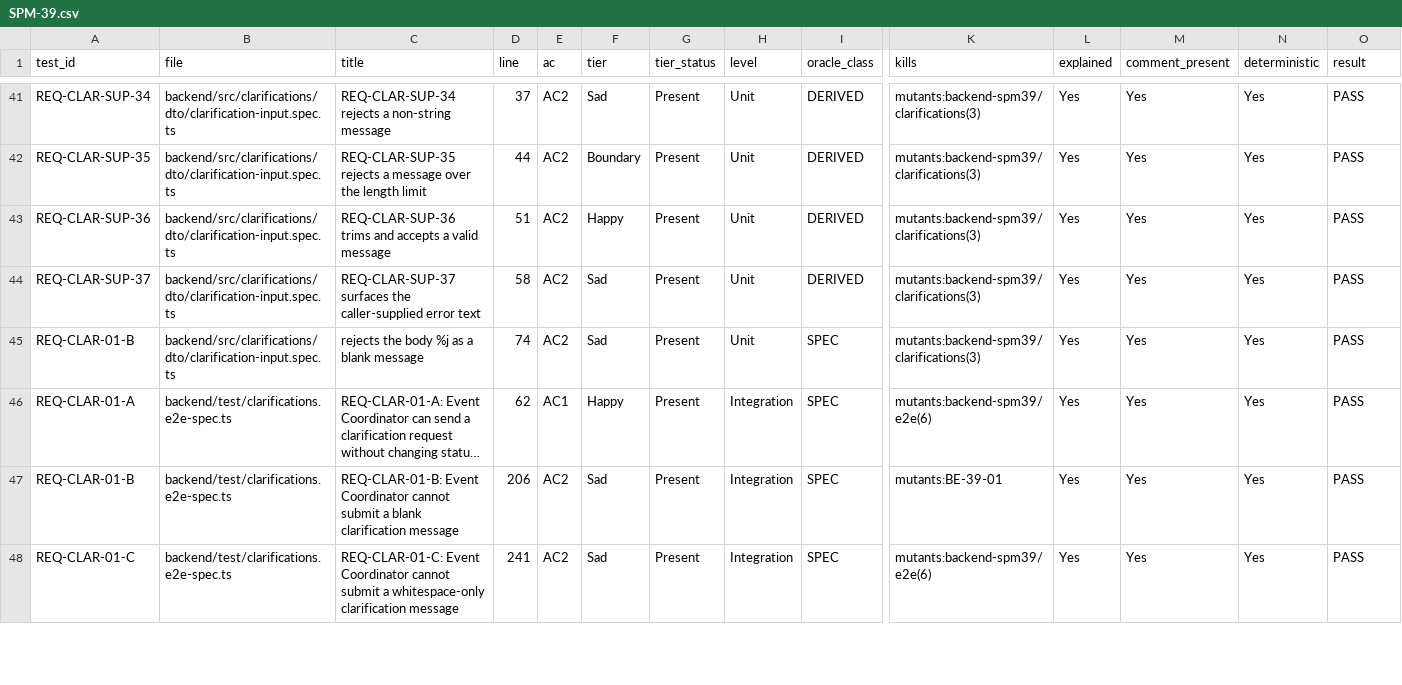
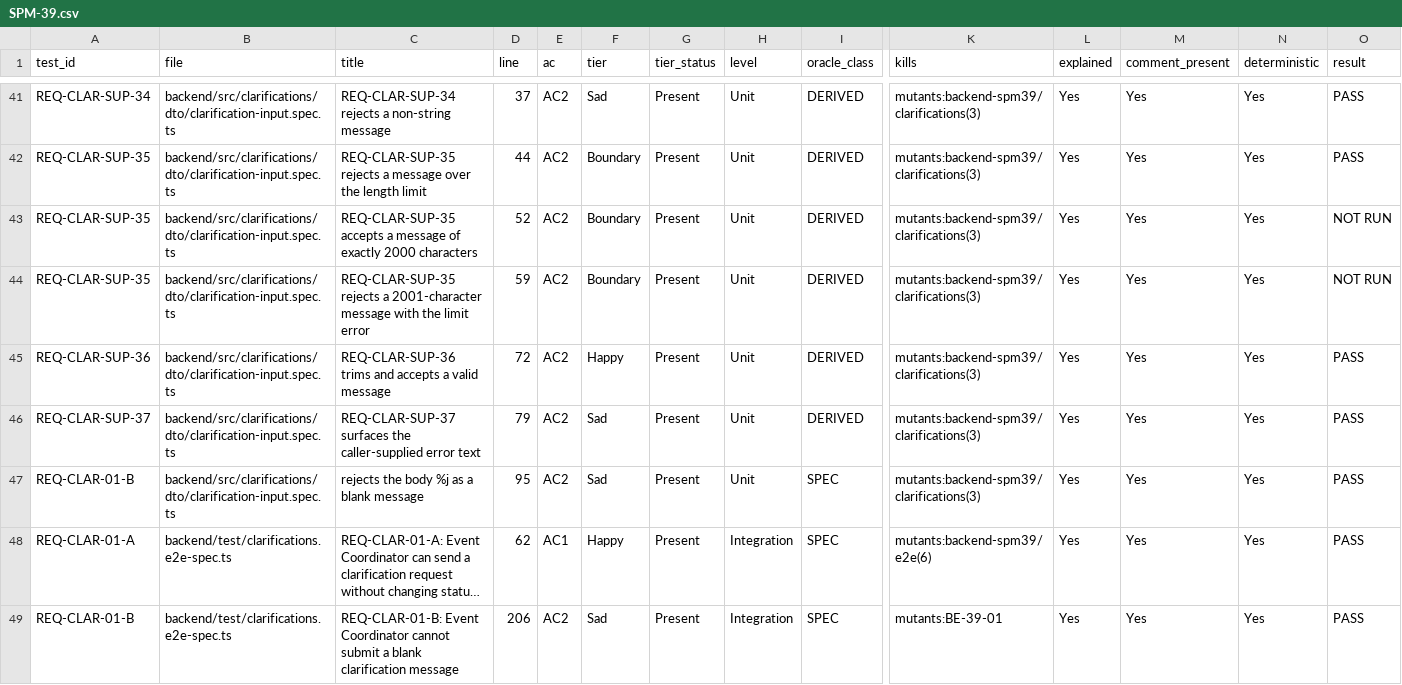
Before and after one commit to IS212-G5-T2/IS212-G5-T2, a CSV file: docs/test-cases/workflow/records/SPM-39.csv, drawn as a sheet; only a part is shown, gaps mark what is left out; the shorter side is filled out with more unchanged rows; long unchanged cells end in …; addresses are those after the commit; rows hold the shown columns only; the diff names each change by its address in the sheet, - before the commit and + after, or states it on an @@ line.

```diff
--- a/docs/test-cases/workflow/records/SPM-39.csv
+++ b/docs/test-cases/workflow/records/SPM-39.csv
+row 43: REQ-CLAR-SUP-35 | backend/src/clarifications/dto/clarification-input.spec.ts | REQ-CLAR-SUP-35 accepts a message of exactly 2000 characters | 52 | AC2 | Boundary | Present | Unit | DERIVED | mutants:backend-spm39/clarifications(3) | Yes | Yes | Yes | NOT RUN
+row 44: REQ-CLAR-SUP-35 | backend/src/clarifications/dto/clarification-input.spec.ts | REQ-CLAR-SUP-35 rejects a 2001-character message with the limit error | 59 | AC2 | Boundary | Present | Unit | DERIVED | mutants:backend-spm39/clarifications(3) | Yes | Yes | Yes | NOT RUN
-D45 (line): 51
+D45 (line): 72
-D46 (line): 58
+D46 (line): 79
-D47 (line): 74
+D47 (line): 95
```
Also changed, not shown: 2 other files.
